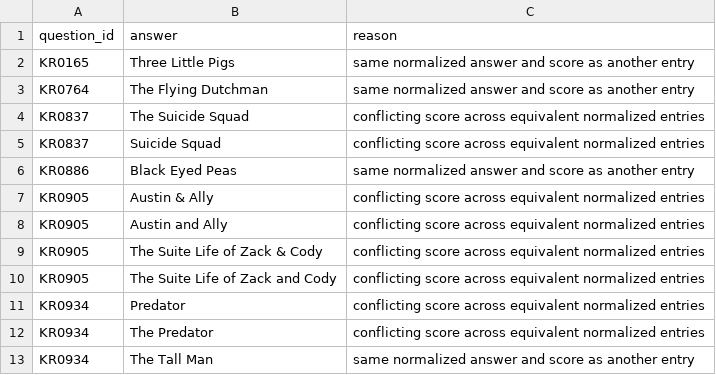
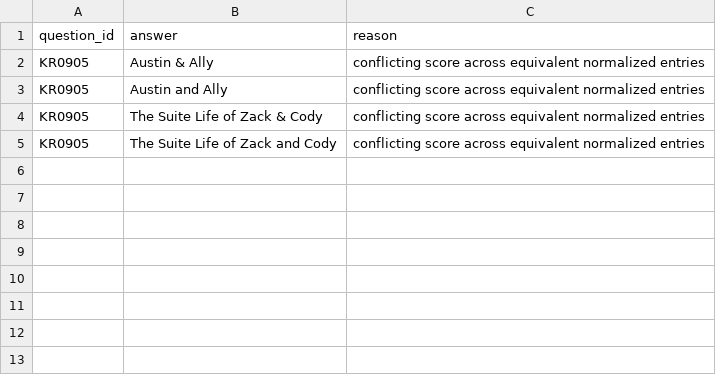
Before and after one commit to AGFH5300/browser-game-arcade, a CSV file: public/play/deep-dive/recovered/independent-bank/EXCLUSIONS.csv, drawn as a sheet.

Commit message:
Preserve distinct answer identities and refresh Krillion independent bank

```diff
--- a/public/play/deep-dive/recovered/independent-bank/EXCLUSIONS.csv
+++ b/public/play/deep-dive/recovered/independent-bank/EXCLUSIONS.csv
@@ -1,7 +1,2 @@
 question_id,answer,reason
-KR0165,Three Little Pigs,same normalized answer and score as another entry
-KR0764,The Flying Dutchman,same normalized answer and score as another entry
-KR0837,The Suicide Squad,conflicting score across equivalent normalized entries
-KR0837,Suicide Squad,conflicting score across equivalent normalized entries
-KR0886,Black Eyed Peas,same normalized answer and score as another entry
 KR0905,Austin & Ally,conflicting score across equivalent normalized entries
@@ -10,4 +5 @@ KR0905,The Suite Life of Zack & Cody,conflicting score across equivalent normali
 KR0905,The Suite Life of Zack and Cody,conflicting score across equivalent normalized entries
-KR0934,Predator,conflicting score across equivalent normalized entries
-KR0934,The Predator,conflicting score across equivalent normalized entries
-KR0934,The Tall Man,same normalized answer and score as another entry
```
Also changed, not shown: 18 other files.
